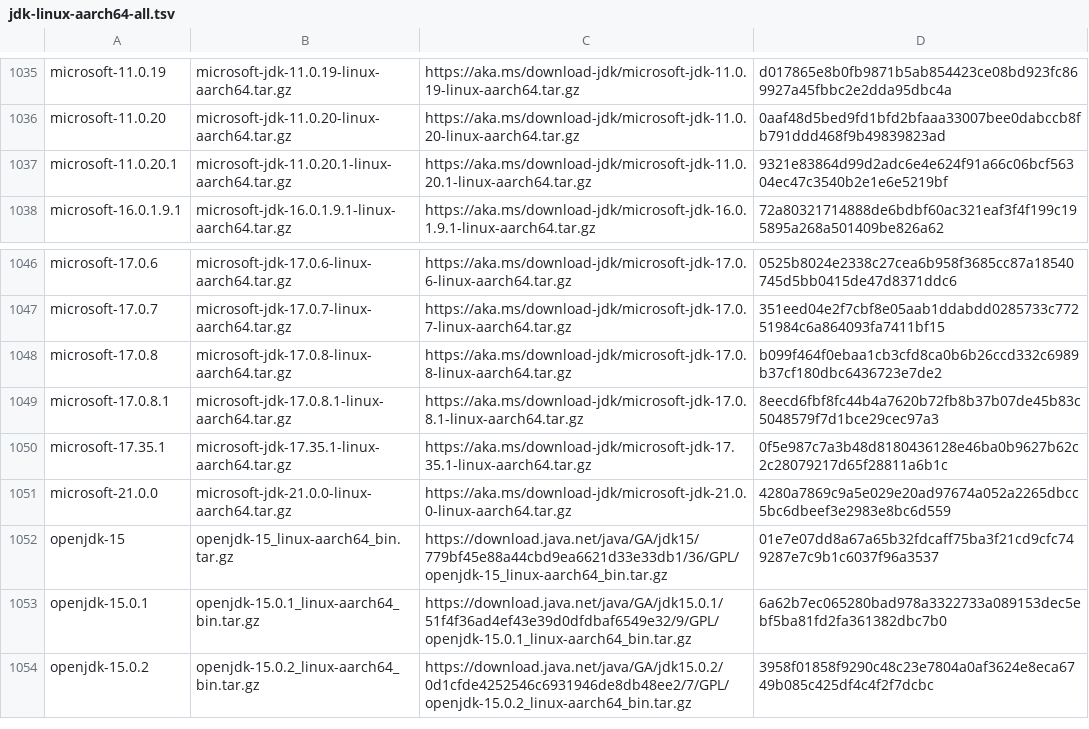
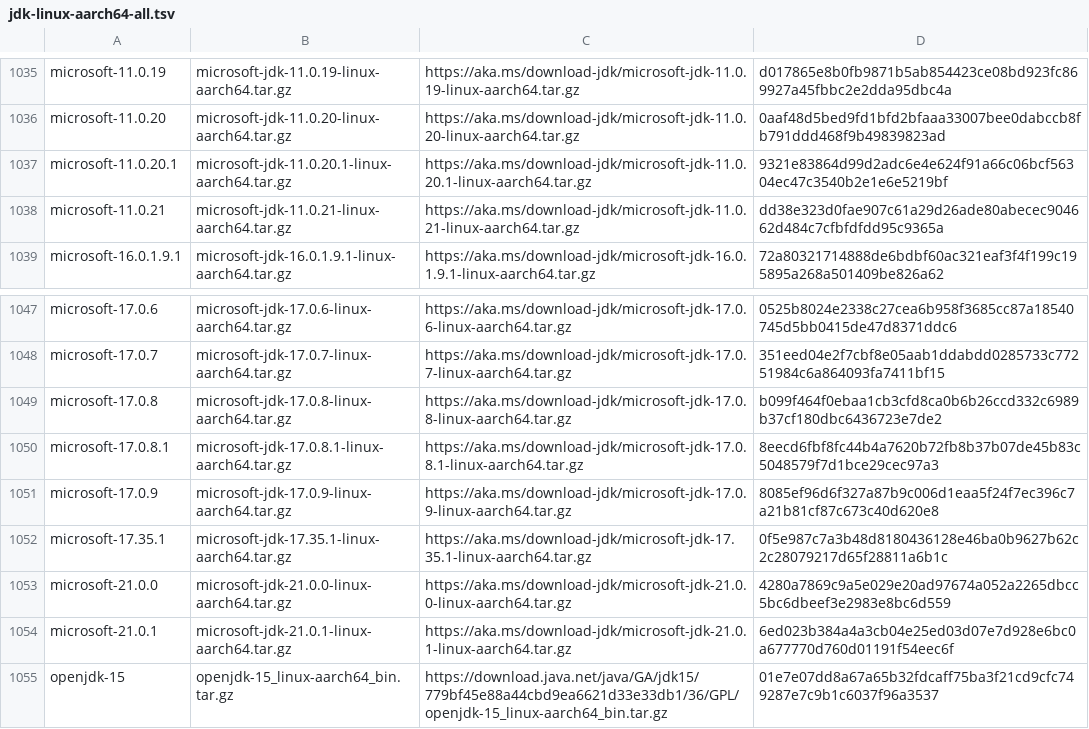
Before and after one commit to mise-plugins/rtx-java, a TSV file: data/jdk-linux-aarch64-all.tsv, drawn as a sheet; only a part is shown, gaps mark what is left out; the shorter side is filled out with more unchanged rows.

```diff
--- a/data/jdk-linux-aarch64-all.tsv
+++ b/data/jdk-linux-aarch64-all.tsv
@@ -1037,2 +1037,3 @@ microsoft-11.0.20	microsoft-jdk-11.0.20-linux-aarch64.tar.gz	https://aka.ms/down
 microsoft-11.0.20.1	microsoft-jdk-11.0.20.1-linux-aarch64.tar.gz	https://aka.ms/download-jdk/microsoft-jdk-11.0.20.1-linux-aarch64.tar.gz	9321e83864d99d2adc6e4e624f91a66c06bcf56304ec47c3540b2e1e6e5219bf
+microsoft-11.0.21	microsoft-jdk-11.0.21-linux-aarch64.tar.gz	https://aka.ms/download-jdk/microsoft-jdk-11.0.21-linux-aarch64.tar.gz	dd38e323d0fae907c61a29d26ade80abecec904662d484c7cfbfdfdd95c9365a
 microsoft-16.0.1.9.1	microsoft-jdk-16.0.1.9.1-linux-aarch64.tar.gz	https://aka.ms/download-jdk/microsoft-jdk-16.0.1.9.1-linux-aarch64.tar.gz	72a80321714888de6bdbf60ac321eaf3f4f199c195895a268a501409be826a62
@@ -1049,4 +1050,6 @@ microsoft-17.0.8	microsoft-jdk-17.0.8-linux-aarch64.tar.gz	https://aka.ms/downlo
 microsoft-17.0.8.1	microsoft-jdk-17.0.8.1-linux-aarch64.tar.gz	https://aka.ms/download-jdk/microsoft-jdk-17.0.8.1-linux-aarch64.tar.gz	8eecd6fbf8fc44b4a7620b72fb8b37b07de45b83c5048579f7d1bce29cec97a3
+microsoft-17.0.9	microsoft-jdk-17.0.9-linux-aarch64.tar.gz	https://aka.ms/download-jdk/microsoft-jdk-17.0.9-linux-aarch64.tar.gz	8085ef96d6f327a87b9c006d1eaa5f24f7ec396c7a21b81cf87c673c40d620e8
 microsoft-17.35.1	microsoft-jdk-17.35.1-linux-aarch64.tar.gz	https://aka.ms/download-jdk/microsoft-jdk-17.35.1-linux-aarch64.tar.gz	0f5e987c7a3b48d8180436128e46ba0b9627b62c2c28079217d65f28811a6b1c
 microsoft-21.0.0	microsoft-jdk-21.0.0-linux-aarch64.tar.gz	https://aka.ms/download-jdk/microsoft-jdk-21.0.0-linux-aarch64.tar.gz	4280a7869c9a5e029e20ad97674a052a2265dbcc5bc6dbeef3e2983e8bc6d559
+microsoft-21.0.1	microsoft-jdk-21.0.1-linux-aarch64.tar.gz	https://aka.ms/download-jdk/microsoft-jdk-21.0.1-linux-aarch64.tar.gz	6ed023b384a4a3cb04e25ed03d07e7d928e6bc0a677770d760d01191f54eec6f
 openjdk-15	openjdk-15_linux-aarch64_bin.tar.gz	https://download.java.net/java/GA/jdk15/779bf45e88a44cbd9ea6621d33e33db1/36/GPL/openjdk-15_linux-aarch64_bin.tar.gz	01e7e07dd8a67a65b32fdcaff75ba3f21cd9cfc749287e7c9b1c6037f96a3537
```
Also changed, not shown: data/jdk-linux-aarch64-ga.tsv, data/jdk-linux-aarch64.tsv, 13 other files.
